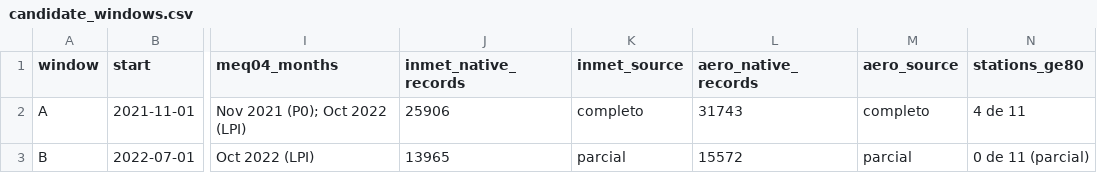
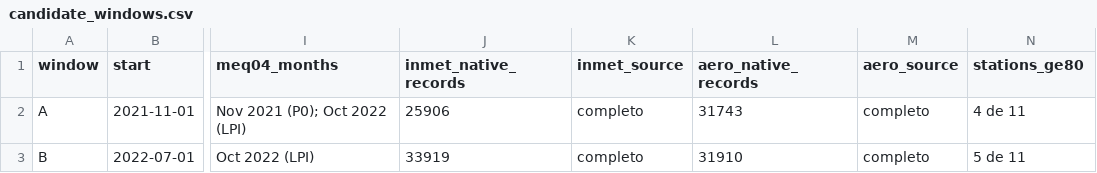
Before and after one commit to daniloceano/mpas-meqbr-experiments, a CSV file: results/obs_availability/candidate_windows.csv, drawn as a sheet; only a part is shown, gaps mark what is left out; the diff names each change by its address in the sheet, - before the commit and + after, or states it on an @@ line.

```diff
--- a/results/obs_availability/candidate_windows.csv
+++ b/results/obs_availability/candidate_windows.csv
-J3 (inmet_native_records): 13965
+J3 (inmet_native_records): 33919
-K3 (inmet_source): parcial
+K3 (inmet_source): completo
-L3 (aero_native_records): 15572
+L3 (aero_native_records): 31910
-M3 (aero_source): parcial
+M3 (aero_source): completo
-N3 (stations_ge80): 0 de 11 (parcial)
+N3 (stations_ge80): 5 de 11
```
Also changed, not shown: results/obs_availability/availability_monthly.csv, results/obs_availability/gaps.csv, 11 other files.
